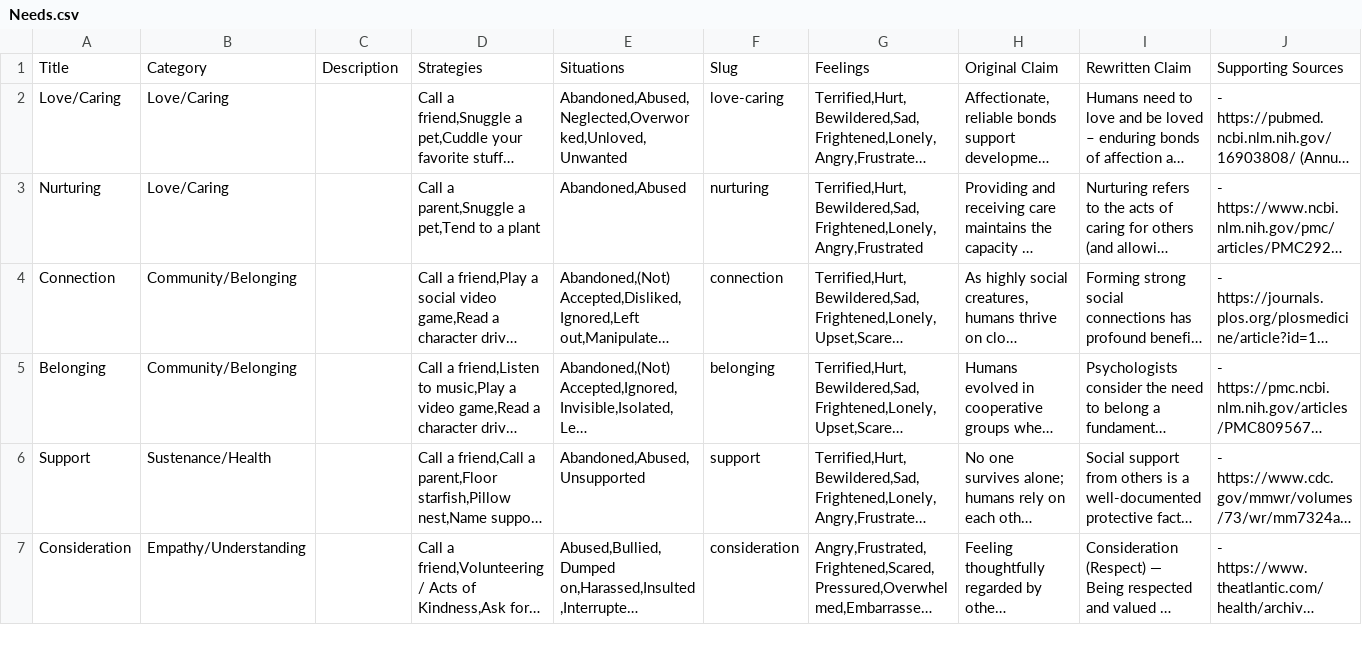
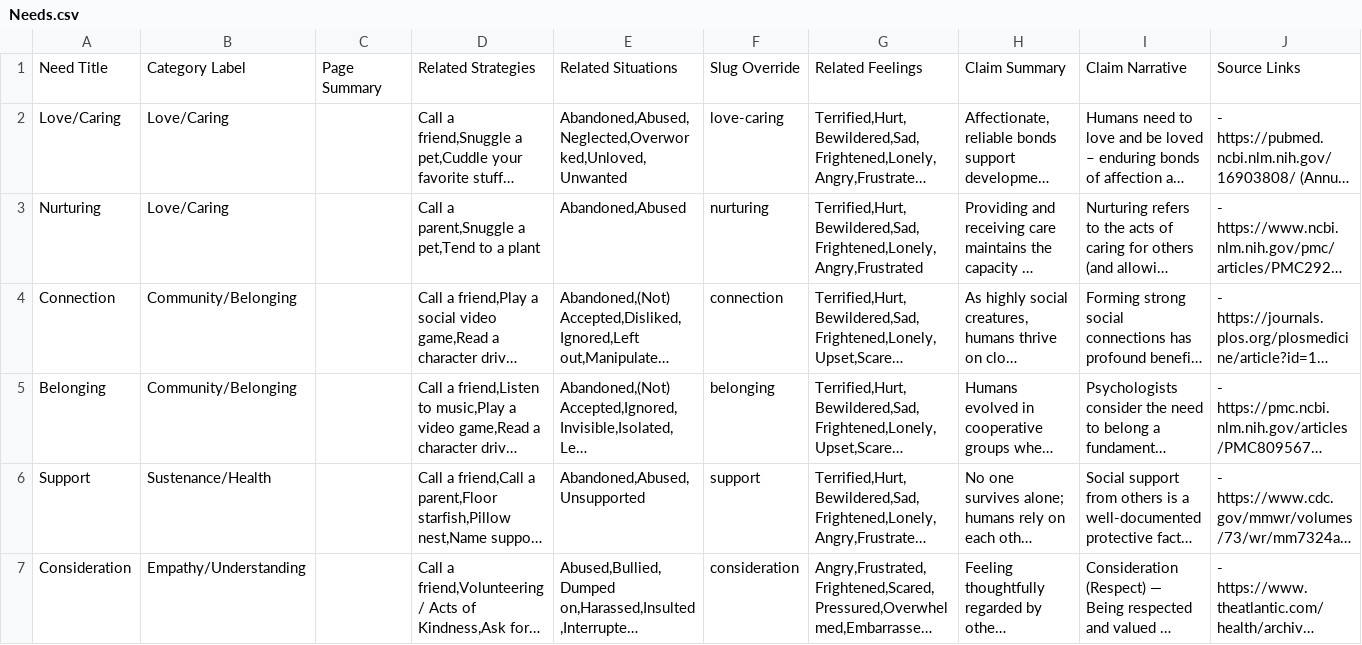
Before and after one commit to natanai/nvc-app, a CSV file: data/Needs.csv, drawn as a sheet; only a part is shown; long unchanged cells end in …; removed rows and columns are numbered as before the commit, all else as after; the diff names each change by its address in the sheet, - before the commit and + after, or states it on an @@ line.

```diff
--- a/data/Needs.csv
+++ b/data/Needs.csv
-row 1: Title | Category | Description | Strategies | Situations | Slug | Feelings | Original Claim | Rewritten Claim | Supporting Sources
+row 1: Need Title | Category Label | Page Summary | Related Strategies | Related Situations | Slug Override | Related Feelings | Claim Summary | Claim Narrative | Source Links
```
Also changed, not shown: data/Situations.csv, data/Strategies.csv, 9 other files.
